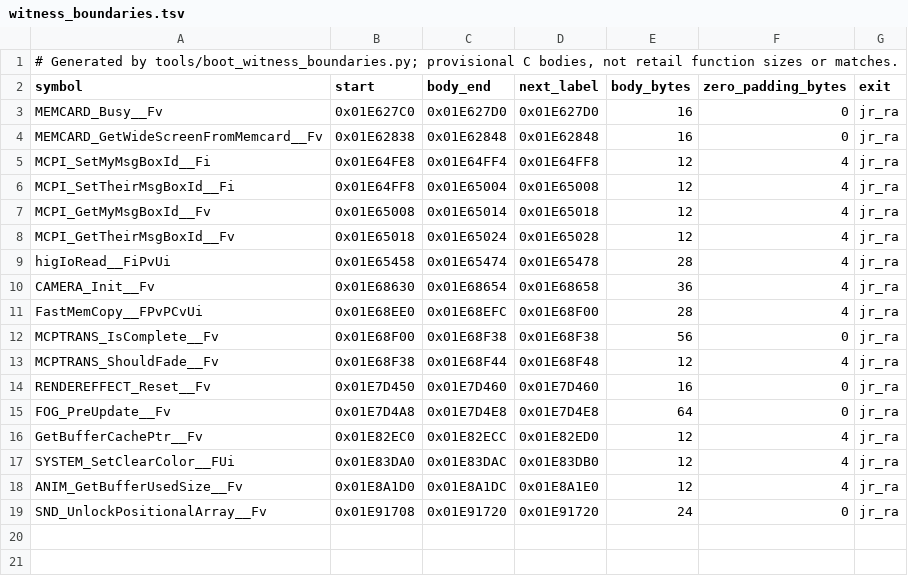
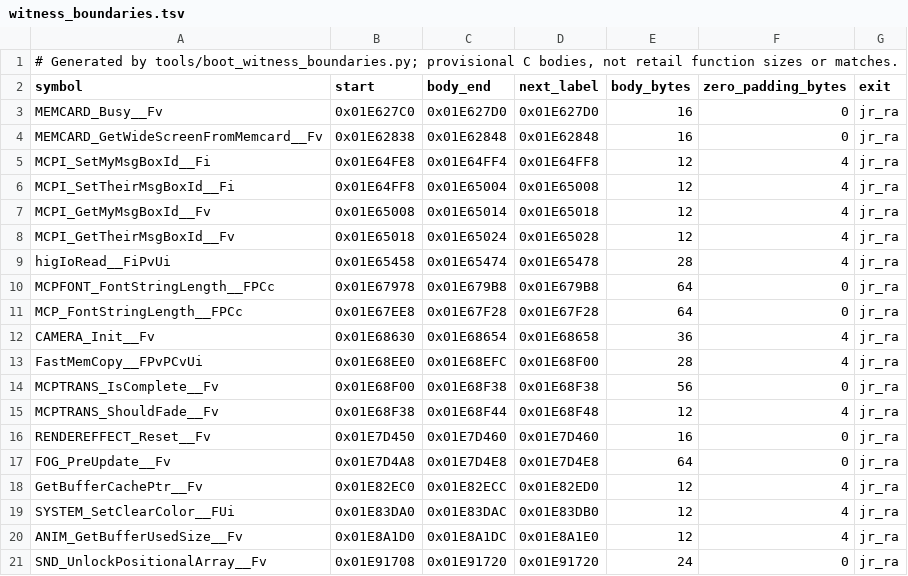
Before and after one commit to OpenRAC/rac5-sm-decomp, a TSV file: config/boot/witness_boundaries.tsv, drawn as a sheet.

Commit message:
Validate second RAC5 loop pattern in two boot C witnesses

```diff
--- a/config/boot/witness_boundaries.tsv
+++ b/config/boot/witness_boundaries.tsv
@@ -9,2 +9,4 @@ MCPI_GetTheirMsgBoxId__Fv	0x01E65018	0x01E65024	0x01E65028	12	4	jr_ra
 higIoRead__FiPvUi	0x01E65458	0x01E65474	0x01E65478	28	4	jr_ra
+MCPFONT_FontStringLength__FPCc	0x01E67978	0x01E679B8	0x01E679B8	64	0	jr_ra
+MCP_FontStringLength__FPCc	0x01E67EE8	0x01E67F28	0x01E67F28	64	0	jr_ra
 CAMERA_Init__Fv	0x01E68630	0x01E68654	0x01E68658	36	4	jr_ra
```
Also changed, not shown: 13 other files.
